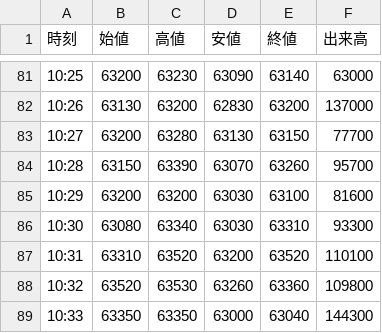
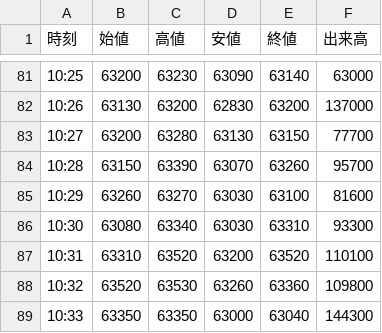
Before and after one commit to yayuta417/kioxia-stock-data, a CSV file: 1分足/285A_1分足_2026-07-16.csv, drawn as a sheet; only a part is shown, gaps mark what is left out.

```diff
--- a/1分足/285A_1分足_2026-07-16.csv
+++ b/1分足/285A_1分足_2026-07-16.csv
@@ -84,3 +84,3 @@
 10:28,63150,63390,63070,63260,95700
-10:29,63200,63200,63030,63100,81600
+10:29,63260,63270,63030,63100,81600
 10:30,63080,63340,63030,63310,93300
```
Also changed, not shown: 5 other files.
